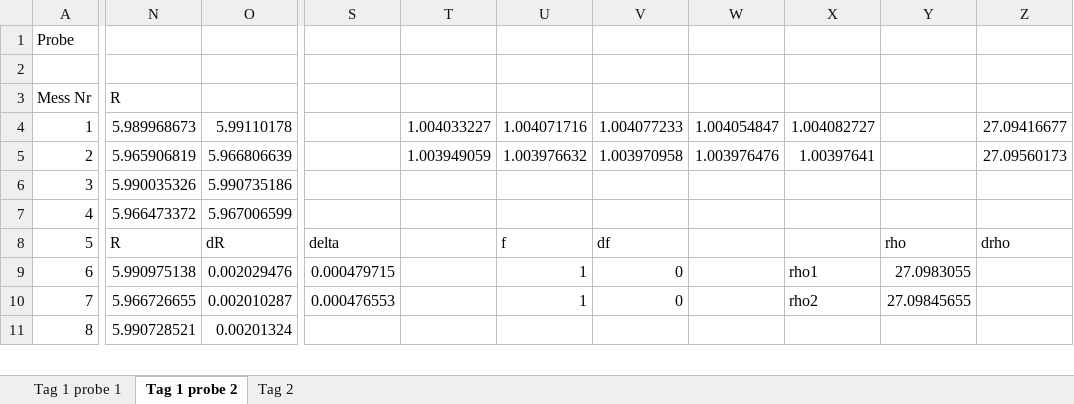
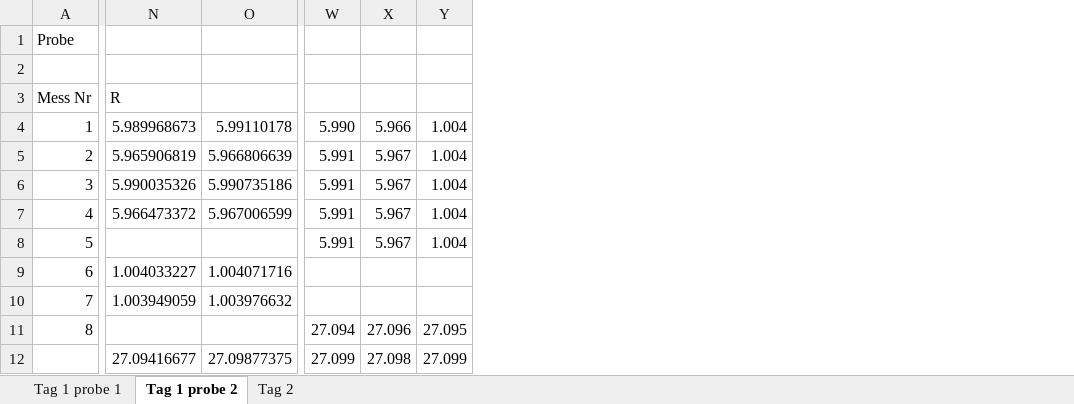
Before and after one commit to frederike-schroedel/Praktikum4, an Excel workbook: Versuch424-Hall-Effekt-in-Halbleitern/Report/Tables/Day1-2.xlsx, sheet Tag 1 probe 2, drawn as a sheet; only a part is shown, gaps mark what is left out; values as stored, in another font and other column widths than the file's, no cell formats; removed rows and columns are numbered as before the commit, all else as after; rows hold the shown columns only; the diff covers the shown part only; the diff names each change by its address in the sheet, - before the commit and + after, or states it on an @@ line.

```diff
--- a/Versuch424-Hall-Effekt-in-Halbleitern/Report/Tables/Day1-2.xlsx (sheet Tag 1 probe 2)
+++ b/Versuch424-Hall-Effekt-in-Halbleitern/Report/Tables/Day1-2.xlsx (sheet Tag 1 probe 2)
-column S, rows 8-10: delta | 0.000479715 | 0.000476553
-column T, rows 4-5: 1.004033227 | 1.003949059
-column U, rows 4-10: 1.004071716 | 1.003976632 |  |  | f | 1 | 1
-column V, rows 4-10: 1.004077233 | 1.003970958 |  |  | df | 0 | 0
-column W, rows 4-5: 1.004054847 | 1.003976476
-column X, rows 4-10: 1.004082727 | 1.00397641 |  |  |  | rho1 | rho2
-column Y, rows 8-10: rho | 27.0983055 | 27.09845655
-column Z, rows 4-8: 27.09416677 | 27.09560173 |  |  | drho
+column W, rows 4-11: 5.990 | 5.991 | 5.991 | 5.991 | 5.991 |  |  | 27.094
+column X, rows 4-11: 5.966 | 5.967 | 5.967 | 5.967 | 5.967 |  |  | 27.096
+column Y, rows 4-11: 1.004 | 1.004 | 1.004 | 1.004 | 1.004 |  |  | 27.095
-N8 (R): R
+N8 (R): (empty)
-O8: dR
+O8: (empty)
-N9 (R): 5.990975138
+N9 (R): 1.004033227
-O9: 0.002029476
+O9: 1.004071716
-N10 (R): 5.966726655
+N10 (R): 1.003949059
-O10: 0.002010287
+O10: 1.003976632
-N11 (R): 5.990728521
+N11 (R): (empty)
-O11: 0.00201324
+O11: (empty)
+row 12:  | 27.09416677 | 27.09877375 | 27.099 | 27.098 | 27.099
```
Also changed, not shown: 21 added rows, 1 removed row, 5 added columns, 7 removed columns and 82 edited cells elsewhere in this sheet, sheet Tag 1 probe 1, cell formats, formulas that keep their value, charts or pictures, 27 other files.
